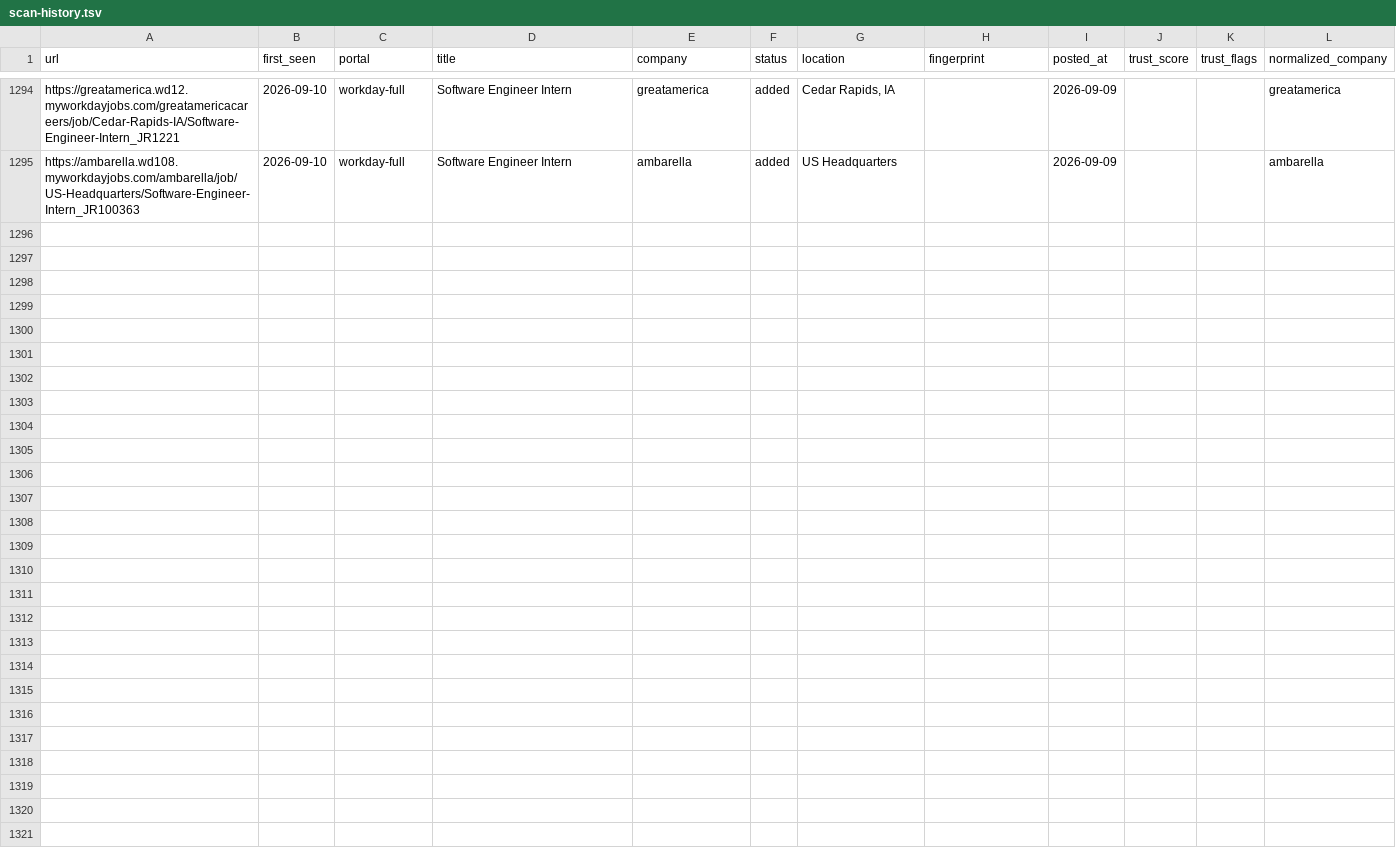
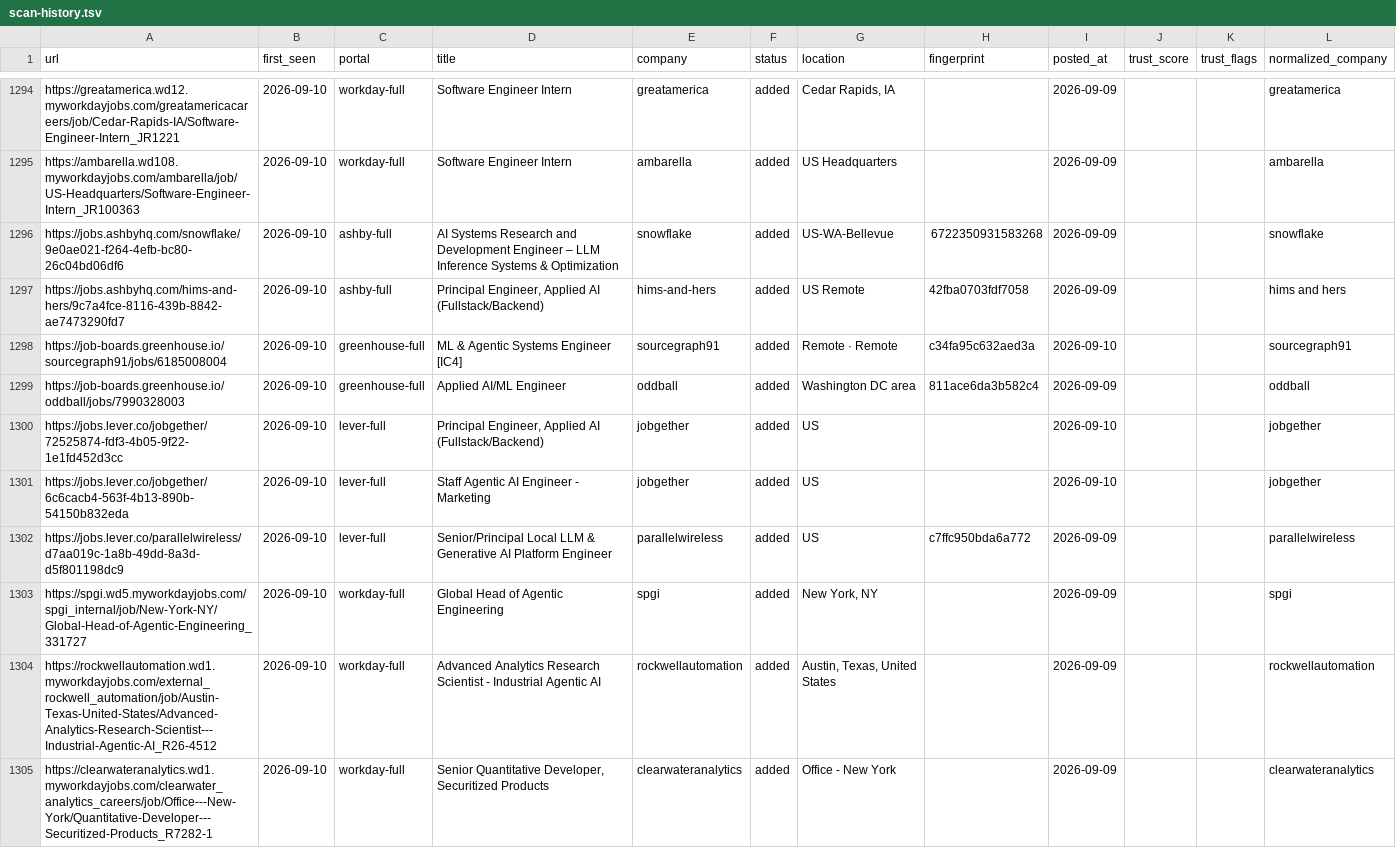
Before and after one commit to jayitsaha/career-ops-watch, a TSV file: state/scan-history.tsv, drawn as a sheet; only a part is shown, gaps mark what is left out; the diff names each change by its address in the sheet, - before the commit and + after, or states it on an @@ line.

```diff
--- a/state/scan-history.tsv
+++ b/state/scan-history.tsv
+row 1296: https://jobs.ashbyhq.com/snowflake/9e0ae021-f264-4efb-bc80-26c04bd06df6 | 2026-09-10 | ashby-full | AI Systems Research and Development Engineer – LLM Inference Systems & Optimization | snowflake | added | US-WA-Bellevue | 6722350931583268 | 2026-09-09 |  |  | snowflake
+row 1297: https://jobs.ashbyhq.com/hims-and-hers/9c7a4fce-8116-439b-8842-ae7473290fd7 | 2026-09-10 | ashby-full | Principal Engineer, Applied AI (Fullstack/Backend) | hims-and-hers | added | US Remote | 42fba0703fdf7058 | 2026-09-09 |  |  | hims and hers
+row 1298: https://job-boards.greenhouse.io/sourcegraph91/jobs/6185008004 | 2026-09-10 | greenhouse-full | ML & Agentic Systems Engineer [IC4] | sourcegraph91 | added | Remote · Remote | c34fa95c632aed3a | 2026-09-10 |  |  | sourcegraph91
+row 1299: https://job-boards.greenhouse.io/oddball/jobs/7990328003 | 2026-09-10 | greenhouse-full | Applied AI/ML Engineer | oddball | added | Washington DC area | 811ace6da3b582c4 | 2026-09-09 |  |  | oddball
+row 1300: https://jobs.lever.co/jobgether/72525874-fdf3-4b05-9f22-1e1fd452d3cc | 2026-09-10 | lever-full | Principal Engineer, Applied AI (Fullstack/Backend) | jobgether | added | US |  | 2026-09-10 |  |  | jobgether
+row 1301: https://jobs.lever.co/jobgether/6c6cacb4-563f-4b13-890b-54150b832eda | 2026-09-10 | lever-full | Staff Agentic AI Engineer - Marketing | jobgether | added | US |  | 2026-09-10 |  |  | jobgether
+row 1302: https://jobs.lever.co/parallelwireless/d7aa019c-1a8b-49dd-8a3d-d5f801198dc9 | 2026-09-10 | lever-full | Senior/Principal Local LLM & Generative AI Platform Engineer | parallelwireless | added | US | c7ffc950bda6a772 | 2026-09-09 |  |  | parallelwireless
+row 1303: https://spgi.wd5.myworkdayjobs.com/spgi_internal/job/New-York-NY/Global-Head-of-Agentic-Engineering_331727 | 2026-09-10 | workday-full | Global Head of Agentic Engineering | spgi | added | New York, NY |  | 2026-09-09 |  |  | spgi
+row 1304: https://rockwellautomation.wd1.myworkdayjobs.com/external_rockwell_automation/job/Austin-Texas-United-States/Advanced-Analytics-Research-Scientist---Industrial-Agentic-AI_R26-4512 | 2026-09-10 | workday-full | Advanced Analytics Research Scientist - Industrial Agentic AI | rockwellautomation | added | Austin, Texas, United States |  | 2026-09-09 |  |  | rockwellautomation
+row 1305: https://clearwateranalytics.wd1.myworkdayjobs.com/clearwater_analytics_careers/job/Office---New-York/Quantitative-Developer---Securitized-Products_R7282-1 | 2026-09-10 | workday-full | Senior Quantitative Developer, Securitized Products | clearwateranalytics | added | Office - New York |  | 2026-09-09 |  |  | clearwateranalytics
```
